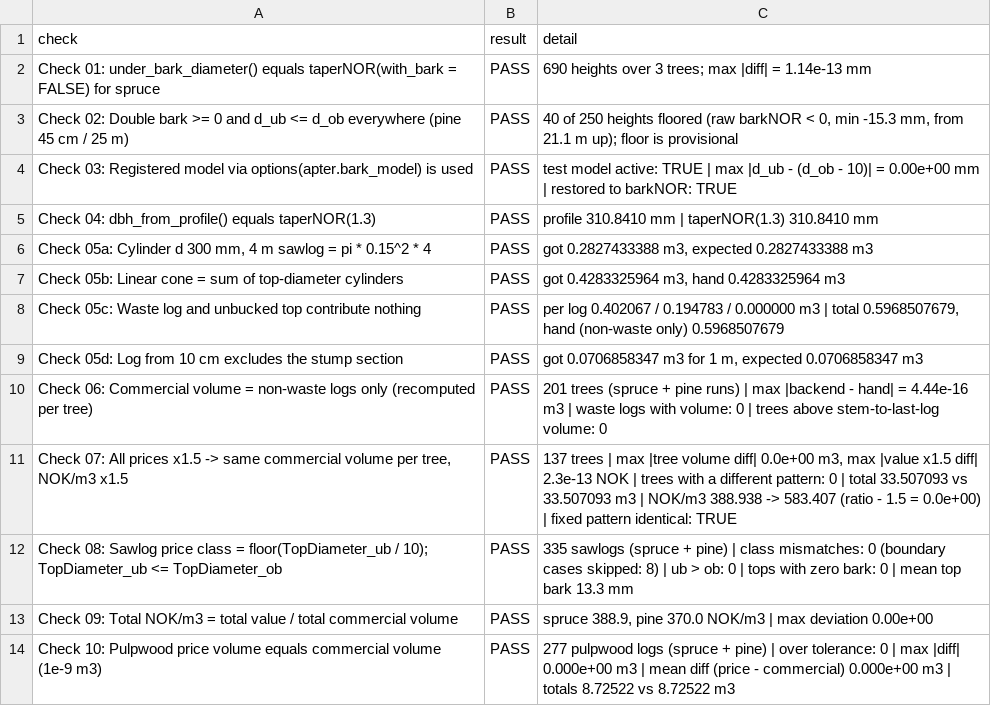
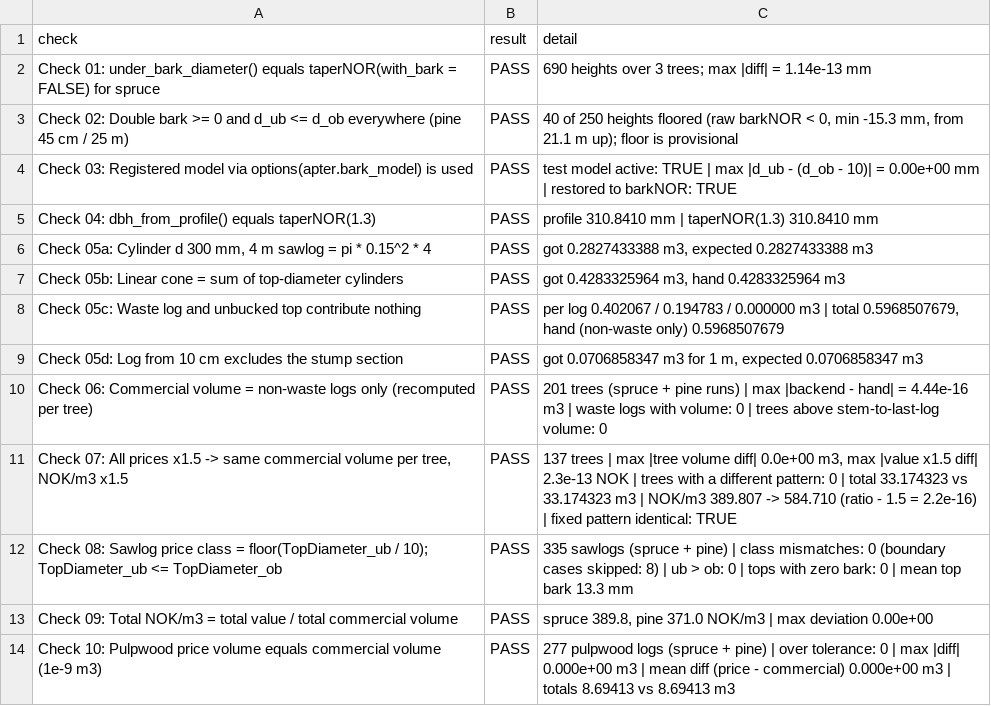
Before and after one commit to SmartForest-no/optBuck, a CSV file: outputs/commercial_volume/audit_18_bark_and_commercial_volume.csv, drawn as a sheet.

```diff
--- a/outputs/commercial_volume/audit_18_bark_and_commercial_volume.csv
+++ b/outputs/commercial_volume/audit_18_bark_and_commercial_volume.csv
@@ -10,5 +10,5 @@ Check 05d: Log from 10 cm excludes the stump section,PASS,"got 0.0706858347 m3 f
 Check 06: Commercial volume = non-waste logs only (recomputed per tree),PASS,201 trees (spruce + pine runs) | max |backend - hand| = 4.44e-16 m3 | waste logs with volume: 0 | trees above stem-to-last-log volume: 0
-"Check 07: All prices x1.5 -> same commercial volume per tree, NOK/m3 x1.5",PASS,"137 trees | max |tree volume diff| 0.0e+00 m3, max |value x1.5 diff| 2.3e-13 NOK | trees with a different pattern: 0 | total 33.507093 vs 33.507093 m3 | NOK/m3 388.938 -> 583.407 (ratio - 1.5 = 0.0e+00) | fixed pattern identical: TRUE"
+"Check 07: All prices x1.5 -> same commercial volume per tree, NOK/m3 x1.5",PASS,"137 trees | max |tree volume diff| 0.0e+00 m3, max |value x1.5 diff| 2.3e-13 NOK | trees with a different pattern: 0 | total 33.174323 vs 33.174323 m3 | NOK/m3 389.807 -> 584.710 (ratio - 1.5 = 2.2e-16) | fixed pattern identical: TRUE"
 Check 08: Sawlog price class = floor(TopDiameter_ub / 10); TopDiameter_ub <= TopDiameter_ob,PASS,335 sawlogs (spruce + pine) | class mismatches: 0 (boundary cases skipped: 8) | ub > ob: 0 | tops with zero bark: 0 | mean top bark 13.3 mm
-Check 09: Total NOK/m3 = total value / total commercial volume,PASS,"spruce 388.9, pine 370.0 NOK/m3 | max deviation 0.00e+00"
-Check 10: Pulpwood price volume equals commercial volume (1e-9 m3),PASS,277 pulpwood logs (spruce + pine) | over tolerance: 0 | max |diff| 0.000e+00 m3 | mean diff (price - commercial) 0.000e+00 m3 | totals 8.72522 vs 8.72522 m3
+Check 09: Total NOK/m3 = total value / total commercial volume,PASS,"spruce 389.8, pine 371.0 NOK/m3 | max deviation 0.00e+00"
+Check 10: Pulpwood price volume equals commercial volume (1e-9 m3),PASS,277 pulpwood logs (spruce + pine) | over tolerance: 0 | max |diff| 0.000e+00 m3 | mean diff (price - commercial) 0.000e+00 m3 | totals 8.69413 vs 8.69413 m3
```
Also changed, not shown: outputs/app_smoke/audit_17_app_smoke.csv, outputs/sampled_plot_backend_smoke/audit_16_sampled_plot_backend_smoke.csv, 23 other files.
